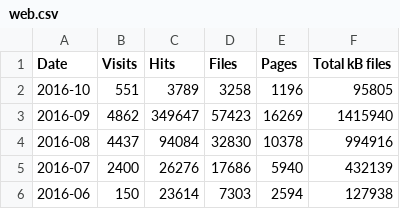
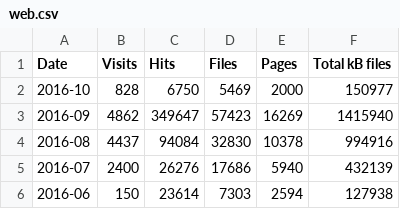
Before and after one commit to open-innovations/dashboard, a CSV file: data/web.csv, drawn as a sheet.

Commit message:
Update web log stats

```diff
--- a/data/web.csv
+++ b/data/web.csv
@@ -1,3 +1,3 @@
 Date,Visits,Hits,Files,Pages,Total kB files
-2016-10,551,3789,3258,1196,95805
+2016-10,828,6750,5469,2000,150977
 2016-09,4862,349647,57423,16269,1415940
```
